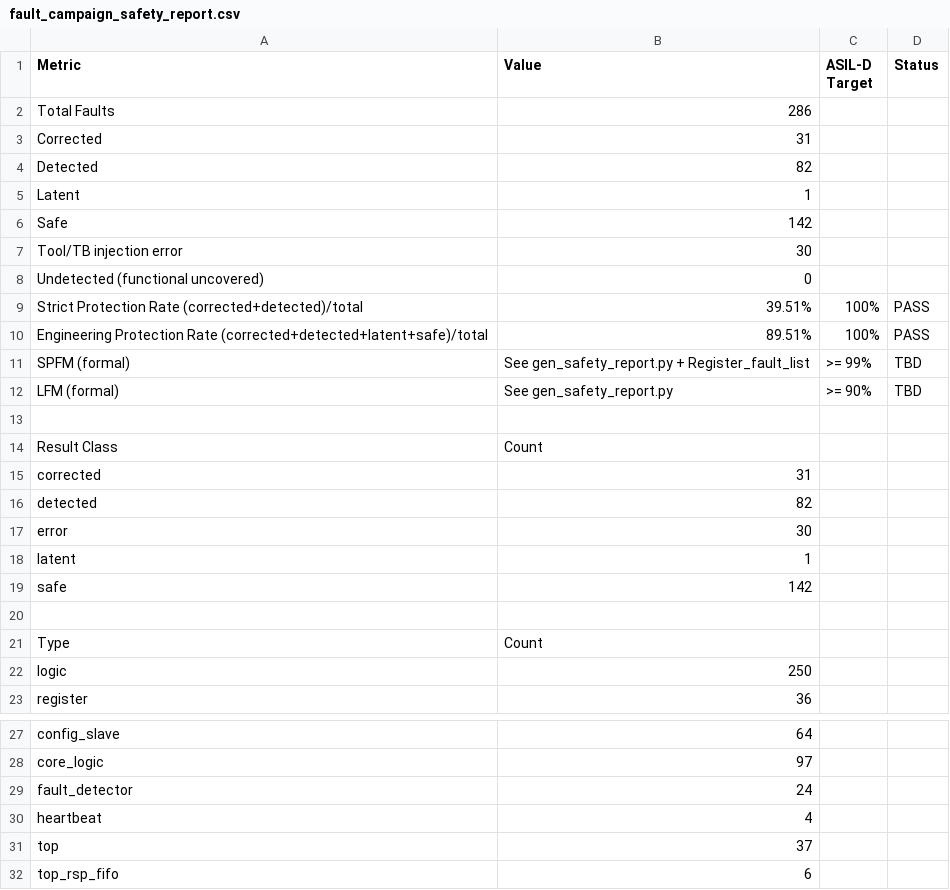
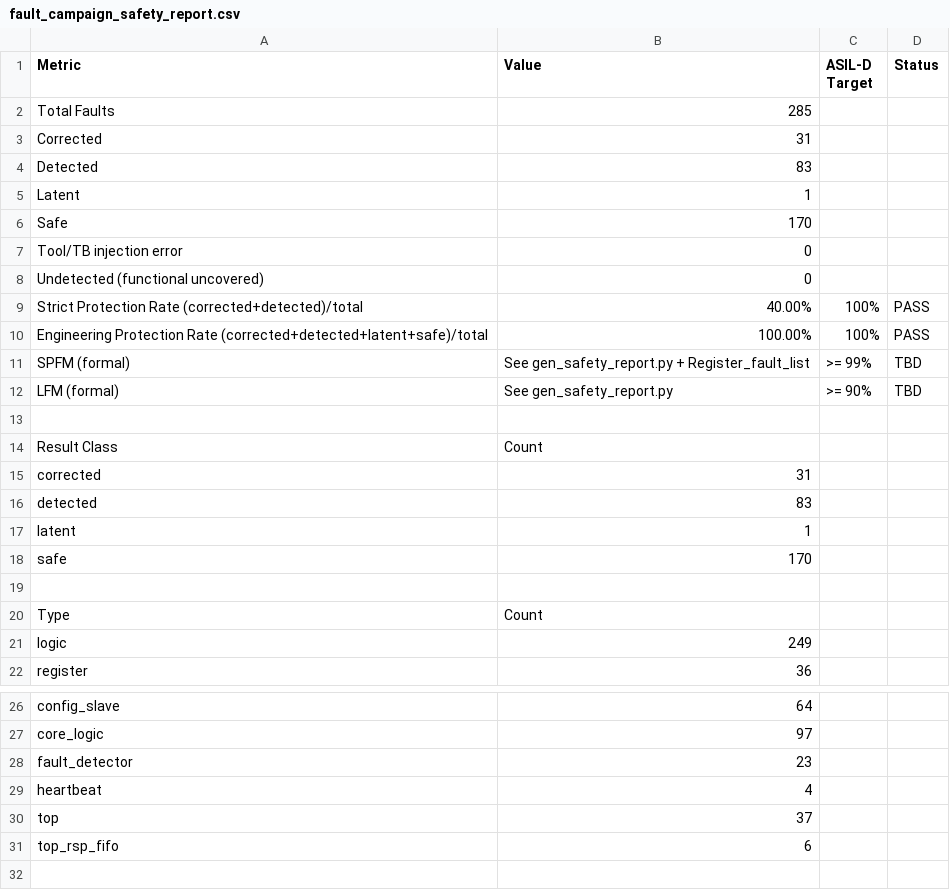
Before and after one commit to lymstudy/SafeIsland, a CSV file: submission/sim/fault_injection/reports/fault_campaign_safety_report.csv, drawn as a sheet; only a part is shown, gaps mark what is left out; the shorter side is filled out with more unchanged rows; the diff covers the shown part only.

```diff
--- a/submission/sim/fault_injection/reports/fault_campaign_safety_report.csv
+++ b/submission/sim/fault_injection/reports/fault_campaign_safety_report.csv
@@ -1,11 +1,11 @@
 Metric,Value,ASIL-D Target,Status
-Total Faults,286,,
+Total Faults,285,,
 Corrected,31,,
-Detected,82,,
+Detected,83,,
 Latent,1,,
-Safe,142,,
-Tool/TB injection error,30,,
+Safe,170,,
+Tool/TB injection error,0,,
 Undetected (functional uncovered),0,,
-Strict Protection Rate (corrected+detected)/total,39.51%,100%,PASS
-Engineering Protection Rate (corrected+detected+latent+safe)/total,89.51%,100%,PASS
+Strict Protection Rate (corrected+detected)/total,40.00%,100%,PASS
+Engineering Protection Rate (corrected+detected+latent+safe)/total,100.00%,100%,PASS
 SPFM (formal),See gen_safety_report.py + Register_fault_list,>= 99%,TBD
@@ -15,9 +15,8 @@ Result Class,Count
 corrected,31
-detected,82
-error,30
+detected,83
 latent,1
-safe,142
+safe,170
 
 Type,Count
-logic,250
+logic,249
 register,36
@@ -28,3 +27,3 @@ config_slave,64
 core_logic,97
-fault_detector,24
+fault_detector,23
 heartbeat,4
```
Also changed, not shown: 22 removed rows and 1 edited cell elsewhere in this file, submission/fault_campaign/safety_metrics_report.csv, submission/sim/fault_injection/reports/fault_batch_report.csv, 17 other files.
